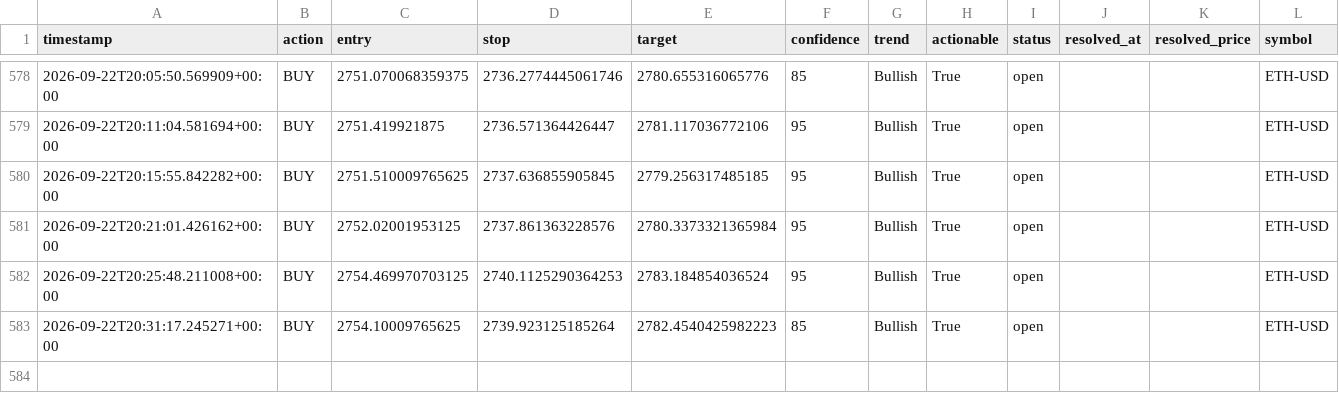
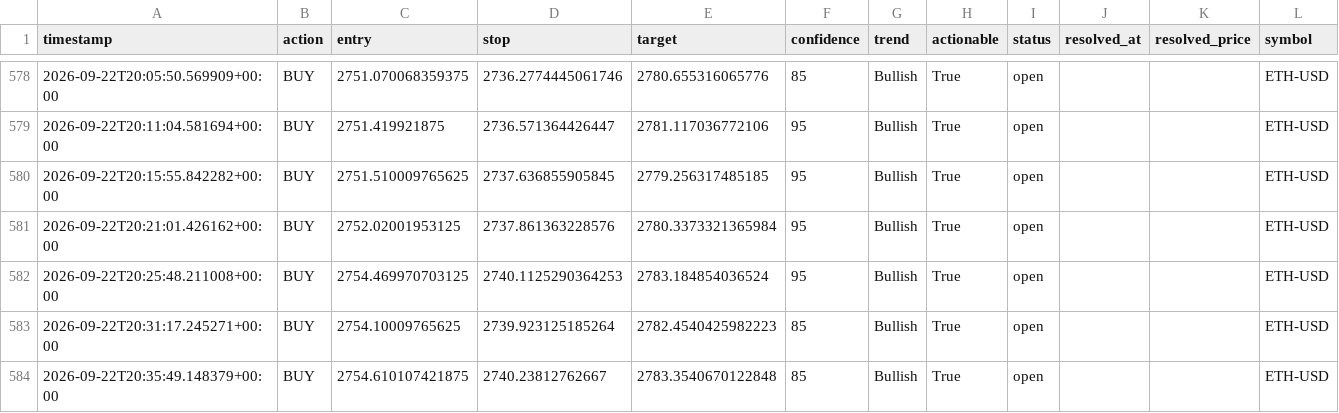
Before and after one commit to wyethmontz/trade-anything, a CSV file: data/signal_log.csv, drawn as a sheet; only a part is shown, gaps mark what is left out; the diff names each change by its address in the sheet, - before the commit and + after, or states it on an @@ line.

```diff
--- a/data/signal_log.csv
+++ b/data/signal_log.csv
+row 584: 2026-09-22T20:35:49.148379+00:00 | BUY | 2754.610107421875 | 2740.23812762667 | 2783.3540670122848 | 85 | Bullish | True | open |  |  | ETH-USD
```
